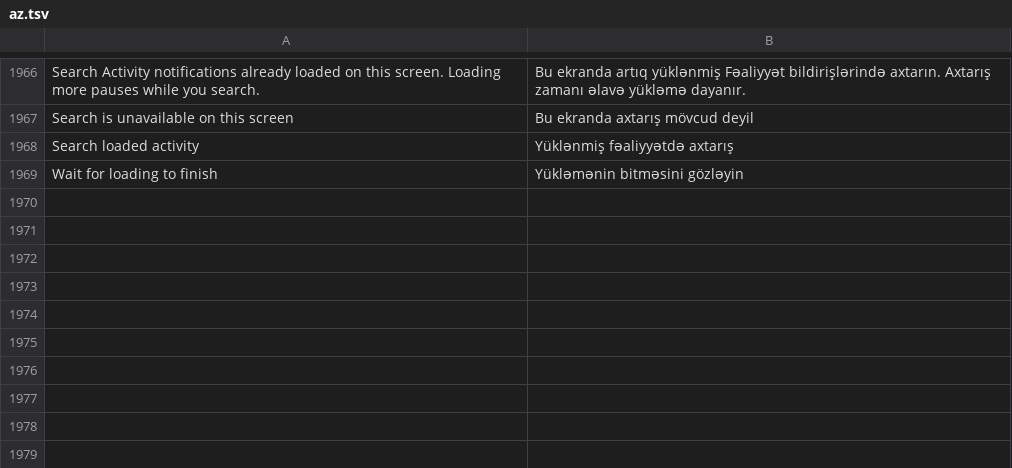
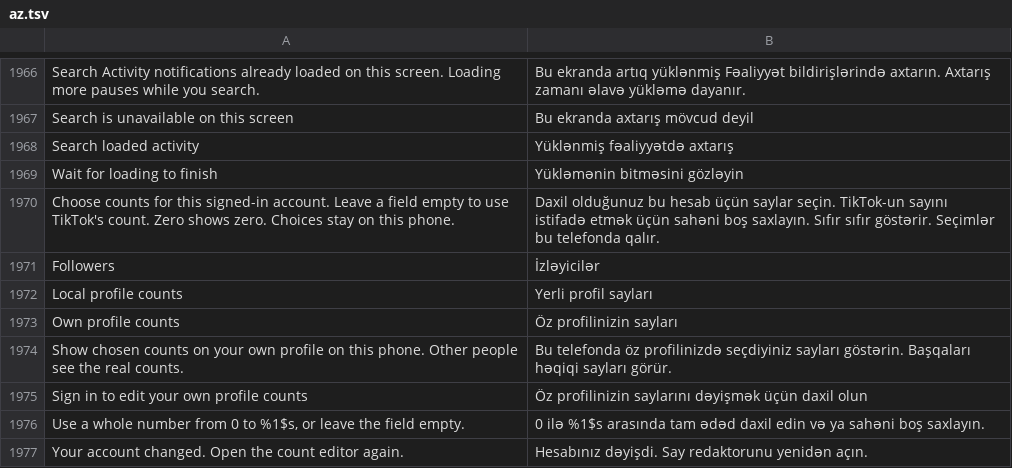
Before and after one commit to Nezumi-2711/HushFeed, a TSV file: extensions/tiktok/src/main/l10n/az.tsv, drawn as a sheet; only a part is shown, gaps mark what is left out.

```diff
--- a/extensions/tiktok/src/main/l10n/az.tsv
+++ b/extensions/tiktok/src/main/l10n/az.tsv
@@ -1969 +1969,9 @@ Search loaded activity	Yüklənmiş fəaliyyətdə axtarış
 Wait for loading to finish	Yükləmənin bitməsini gözləyin
+Choose counts for this signed-in account. Leave a field empty to use TikTok's count. Zero shows zero. Choices stay on this phone.	Daxil olduğunuz bu hesab üçün saylar seçin. TikTok-un sayını istifadə etmək üçün sahəni boş saxlayın. Sıfır sıfır göstərir. Seçimlər bu telefonda qalır.
+Followers	İzləyicilər
+Local profile counts	Yerli profil sayları
+Own profile counts	Öz profilinizin sayları
+Show chosen counts on your own profile on this phone. Other people see the real counts.	Bu telefonda öz profilinizdə seçdiyiniz sayları göstərin. Başqaları həqiqi sayları görür.
+Sign in to edit your own profile counts	Öz profilinizin saylarını dəyişmək üçün daxil olun
+Use a whole number from 0 to %1$s, or leave the field empty.	0 ilə %1$s arasında tam ədəd daxil edin və ya sahəni boş saxlayın.
+Your account changed. Open the count editor again.	Hesabınız dəyişdi. Say redaktorunu yenidən açın.
```
Also changed, not shown: extensions/tiktok/src/main/l10n/de.tsv, extensions/tiktok/src/main/l10n/es.tsv, 28 other files.
